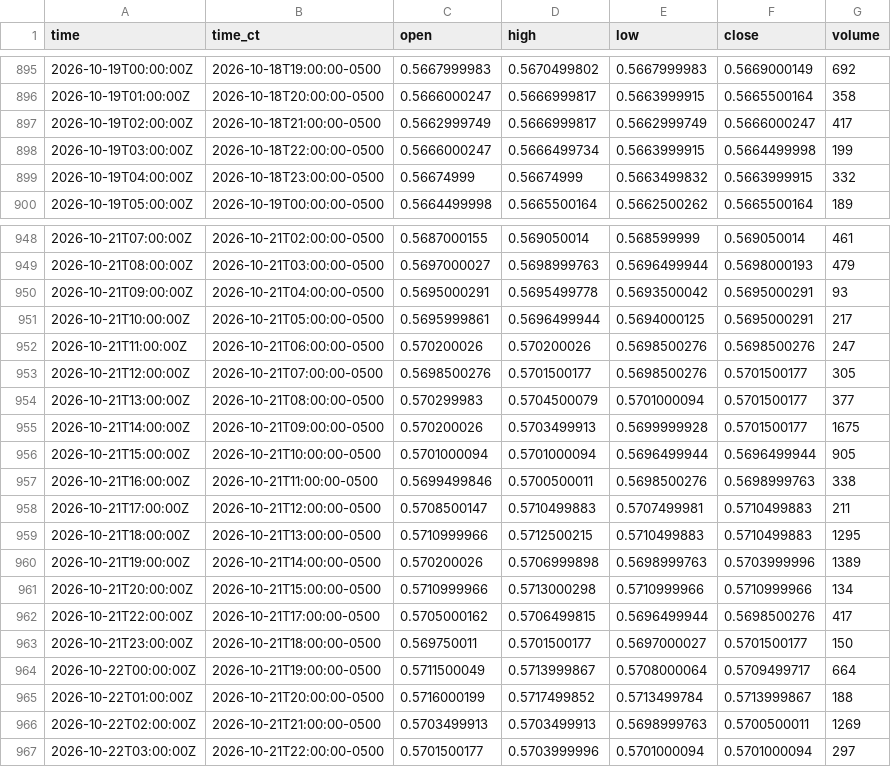
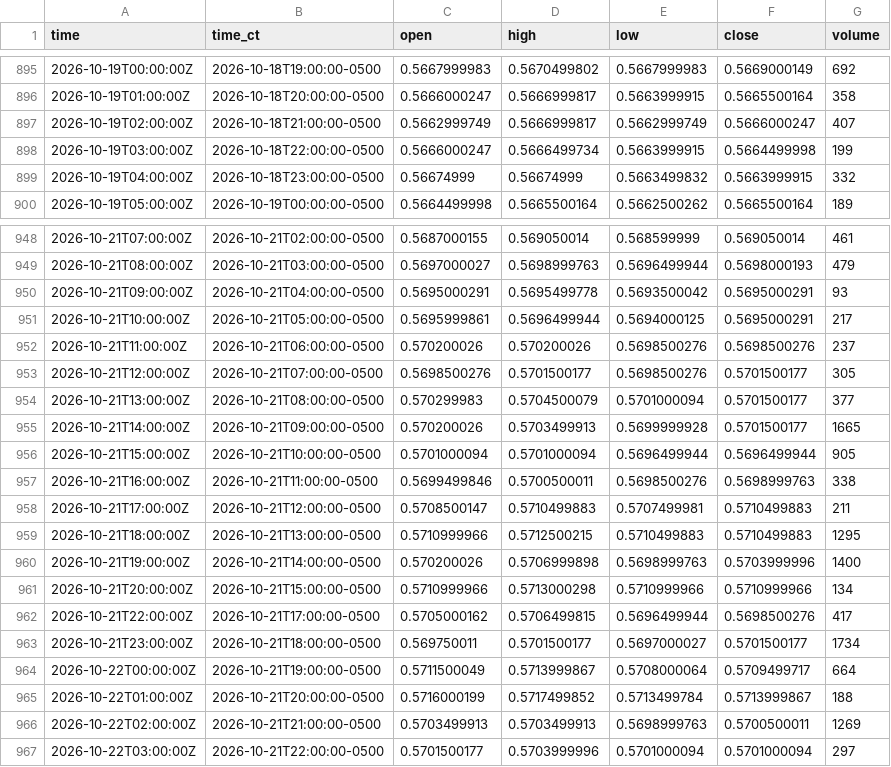
Before and after one commit to HAM-X/whs-data, a CSV file: data/bars/15m/6N.csv, drawn as a sheet; only a part is shown, gaps mark what is left out; the diff covers the shown part only.

```diff
--- a/data/bars/15m/6N.csv
+++ b/data/bars/15m/6N.csv
@@ -896,3 +896,3 @@ time,time_ct,open,high,low,close,volume
 2026-10-19T01:00:00Z,2026-10-18T20:00:00-0500,0.5666000247,0.5666999817,0.5663999915,0.5665500164,358
-2026-10-19T02:00:00Z,2026-10-18T21:00:00-0500,0.5662999749,0.5666999817,0.5662999749,0.5666000247,417
+2026-10-19T02:00:00Z,2026-10-18T21:00:00-0500,0.5662999749,0.5666999817,0.5662999749,0.5666000247,407
 2026-10-19T03:00:00Z,2026-10-18T22:00:00-0500,0.5666000247,0.5666499734,0.5663999915,0.5664499998,199
@@ -951,6 +951,6 @@ time,time_ct,open,high,low,close,volume
 2026-10-21T10:00:00Z,2026-10-21T05:00:00-0500,0.5695999861,0.5696499944,0.5694000125,0.5695000291,217
-2026-10-21T11:00:00Z,2026-10-21T06:00:00-0500,0.570200026,0.570200026,0.5698500276,0.5698500276,247
+2026-10-21T11:00:00Z,2026-10-21T06:00:00-0500,0.570200026,0.570200026,0.5698500276,0.5698500276,237
 2026-10-21T12:00:00Z,2026-10-21T07:00:00-0500,0.5698500276,0.5701500177,0.5698500276,0.5701500177,305
 2026-10-21T13:00:00Z,2026-10-21T08:00:00-0500,0.570299983,0.5704500079,0.5701000094,0.5701500177,377
-2026-10-21T14:00:00Z,2026-10-21T09:00:00-0500,0.570200026,0.5703499913,0.5699999928,0.5701500177,1675
+2026-10-21T14:00:00Z,2026-10-21T09:00:00-0500,0.570200026,0.5703499913,0.5699999928,0.5701500177,1665
 2026-10-21T15:00:00Z,2026-10-21T10:00:00-0500,0.5701000094,0.5701000094,0.5696499944,0.5696499944,905
@@ -959,6 +959,6 @@ time,time_ct,open,high,low,close,volume
 2026-10-21T18:00:00Z,2026-10-21T13:00:00-0500,0.5710999966,0.5712500215,0.5710499883,0.5710499883,1295
-2026-10-21T19:00:00Z,2026-10-21T14:00:00-0500,0.570200026,0.5706999898,0.5698999763,0.5703999996,1389
+2026-10-21T19:00:00Z,2026-10-21T14:00:00-0500,0.570200026,0.5706999898,0.5698999763,0.5703999996,1400
 2026-10-21T20:00:00Z,2026-10-21T15:00:00-0500,0.5710999966,0.5713000298,0.5710999966,0.5710999966,134
 2026-10-21T22:00:00Z,2026-10-21T17:00:00-0500,0.5705000162,0.5706499815,0.5696499944,0.5698500276,417
-2026-10-21T23:00:00Z,2026-10-21T18:00:00-0500,0.569750011,0.5701500177,0.5697000027,0.5701500177,150
+2026-10-21T23:00:00Z,2026-10-21T18:00:00-0500,0.569750011,0.5701500177,0.5697000027,0.5701500177,1734
 2026-10-22T00:00:00Z,2026-10-21T19:00:00-0500,0.5711500049,0.5713999867,0.5708000064,0.5709499717,664
```
Also changed, not shown: 1 added row and 11 edited cells elsewhere in this file, data/bars/15m/6A.csv, data/bars/15m/6C.csv, 38 other files.
